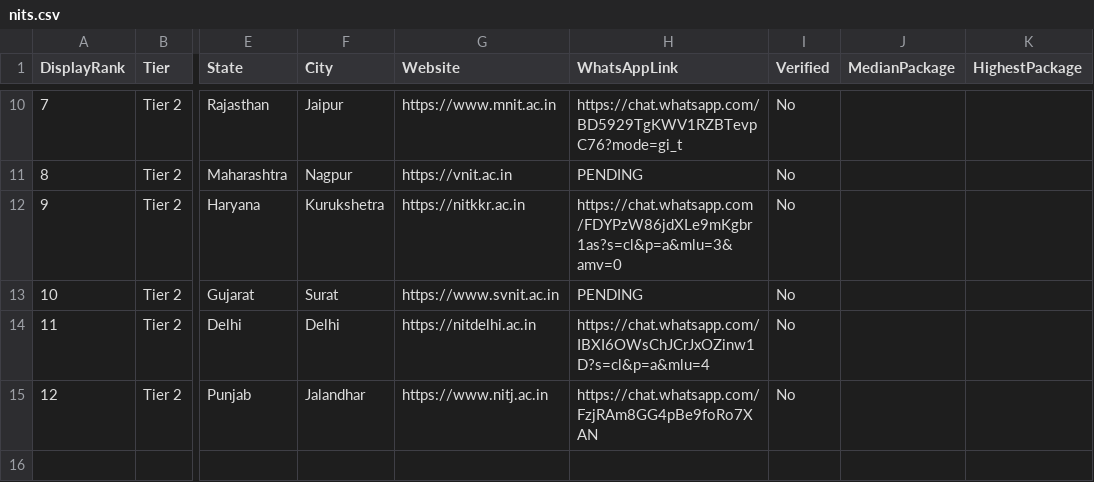
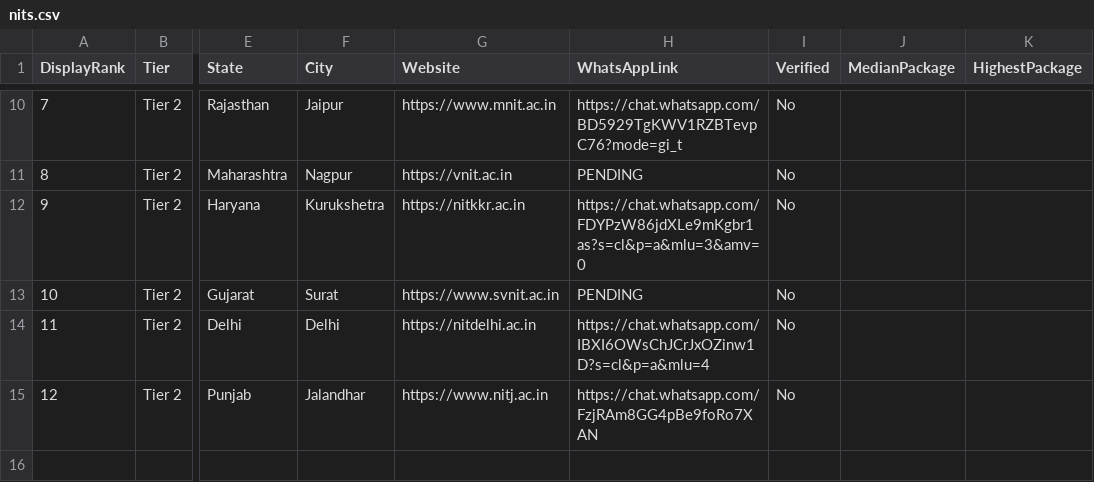
Before and after one commit to Sci-Gauri/NITwork, a CSV file: data/nits.csv, drawn as a sheet; only a part is shown, gaps mark what is left out; the diff names each change by its address in the sheet, - before the commit and + after, or states it on an @@ line.

Commit message:
Fix URL formatting for NIT Kurukshetra entry

```diff
--- a/data/nits.csv
+++ b/data/nits.csv
-H12 (WhatsAppLink): https://chat.whatsapp.com /FDYPzW86jdXLe9mKgbr1as?s=cl&p=a&mlu=3&amv=0
+H12 (WhatsAppLink): https://chat.whatsapp.com/FDYPzW86jdXLe9mKgbr1as?s=cl&p=a&mlu=3&amv=0
```
